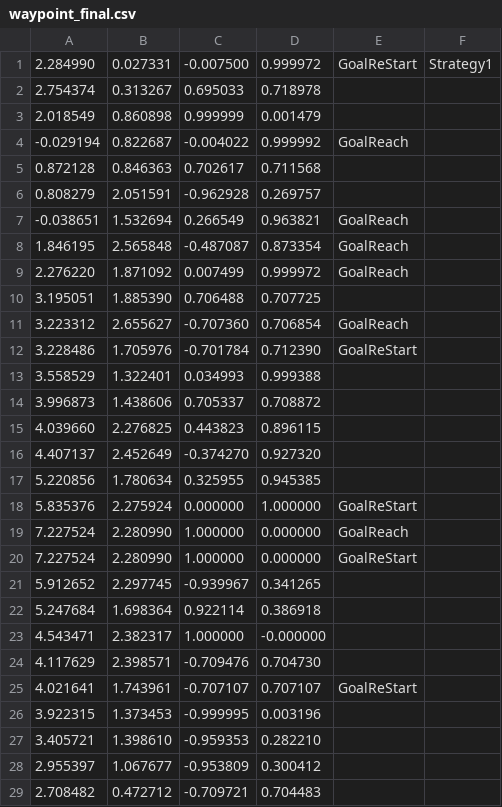
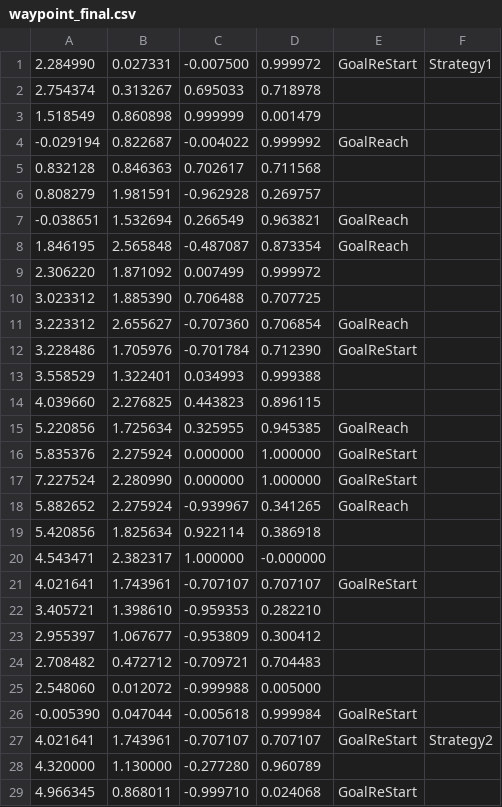
Before and after one commit to uhobeike/turtlebot3, a CSV file: turtlebot3_navigation/csv/waypoint_final.csv, drawn as a sheet; only a part is shown; the shorter side is filled out with more unchanged rows.

Commit message:
Update csv

```diff
--- a/turtlebot3_navigation/csv/waypoint_final.csv
+++ b/turtlebot3_navigation/csv/waypoint_final.csv
@@ -2,10 +2,10 @@
 2.754374,0.313267,0.695033,0.718978,
-2.018549,0.860898,0.999999,0.001479,
+1.518549,0.860898,0.999999,0.001479,
 -0.029194,0.822687,-0.004022,0.999992,GoalReach,
-0.872128,0.846363,0.702617,0.711568,
-0.808279,2.051591,-0.962928,0.269757,
+0.832128,0.846363,0.702617,0.711568,
+0.808279,1.981591,-0.962928,0.269757,
 -0.038651,1.532694,0.266549,0.963821,GoalReach,
 1.846195,2.565848,-0.487087,0.873354,GoalReach,
-2.276220,1.871092,0.007499,0.999972,GoalReach,
-3.195051,1.885390,0.706488,0.707725,
+2.306220,1.871092,0.007499,0.999972,
+3.023312,1.885390,0.706488,0.707725,
 3.223312,2.655627,-0.707360,0.706854,GoalReach,
@@ -13,15 +13,10 @@
 3.558529,1.322401,0.034993,0.999388,
-3.996873,1.438606,0.705337,0.708872,
 4.039660,2.276825,0.443823,0.896115,
-4.407137,2.452649,-0.374270,0.927320,
-5.220856,1.780634,0.325955,0.945385,
+5.220856,1.725634,0.325955,0.945385,GoalReach,
 5.835376,2.275924,0.000000,1.000000,GoalReStart,
-7.227524,2.280990,1.000000,0.000000,GoalReach,
-7.227524,2.280990,1.000000,0.000000,GoalReStart,
-5.912652,2.297745,-0.939967,0.341265,
-5.247684,1.698364,0.922114,0.386918,
+7.227524,2.280990,0.000000,1.000000,GoalReStart,
+5.882652,2.275924,-0.939967,0.341265,GoalReach,
+5.420856,1.825634,0.922114,0.386918,
 4.543471,2.382317,1.000000,-0.000000,
-4.117629,2.398571,-0.709476,0.704730,
 4.021641,1.743961,-0.707107,0.707107,GoalReStart,
-3.922315,1.373453,-0.999995,0.003196,
 3.405721,1.398610,-0.959353,0.282210,
```
